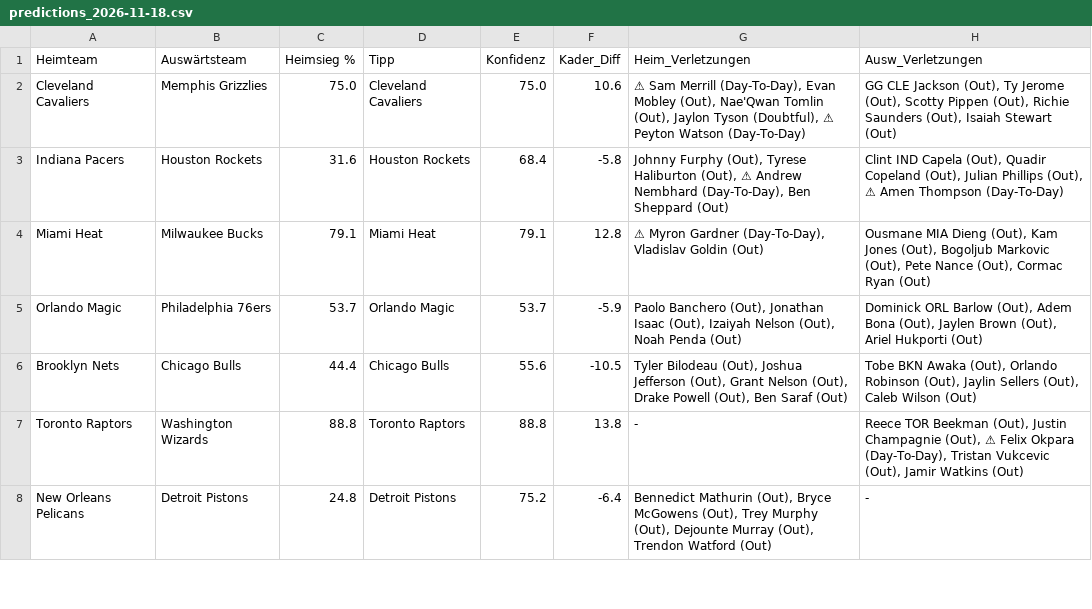
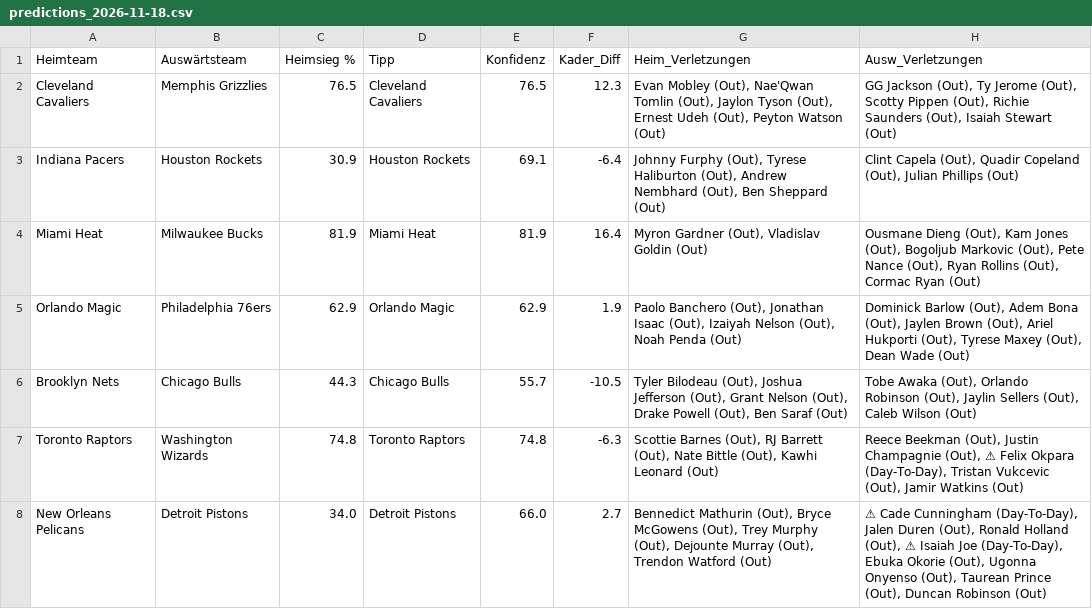
Before and after one commit to aalauge/NBA-Vorhersagen, a CSV file: results/predictions_2026-11-18.csv, drawn as a sheet; only a part is shown; the diff covers the shown part only; the diff names each change by its address in the sheet, - before the commit and + after, or states it on an @@ line.

```diff
--- a/results/predictions_2026-11-18.csv
+++ b/results/predictions_2026-11-18.csv
-C2 (Heimsieg %): 75.0
+C2 (Heimsieg %): 76.5
-E2 (Konfidenz): 75.0
+E2 (Konfidenz): 76.5
-F2 (Kader_Diff): 10.6
+F2 (Kader_Diff): 12.3
-G2 (Heim_Verletzungen): ⚠ Sam Merrill (Day-To-Day), Evan Mobley (Out), Nae'Qwan Tomlin (Out), Jaylon Tyson (Doubtful), ⚠ Peyton Watson (Day-To-Day)
+G2 (Heim_Verletzungen): Evan Mobley (Out), Nae'Qwan Tomlin (Out), Jaylon Tyson (Out), Ernest Udeh (Out), Peyton Watson (Out)
-H2 (Ausw_Verletzungen): GG CLE Jackson (Out),…
+H2 (Ausw_Verletzungen): GG Jackson (Out),…
-C3 (Heimsieg %): 31.6
+C3 (Heimsieg %): 30.9
-E3 (Konfidenz): 68.4
+E3 (Konfidenz): 69.1
-F3 (Kader_Diff): -5.8
+F3 (Kader_Diff): -6.4
-G3 (Heim_Verletzungen): …Haliburton (Out), ⚠ Andrew Nembhard (Day-To-Day), Ben Sheppard…
+G3 (Heim_Verletzungen): …Haliburton (Out), Andrew Nembhard (Out), Ben Sheppard…
-H3 (Ausw_Verletzungen): Clint IND Capela (Out), Quadir Copeland (Out), Julian Phillips (Out), ⚠ Amen Thompson (Day-To-Day)
+H3 (Ausw_Verletzungen): Clint Capela (Out), Quadir Copeland (Out), Julian Phillips (Out)
-C4 (Heimsieg %): 79.1
+C4 (Heimsieg %): 81.9
-E4 (Konfidenz): 79.1
+E4 (Konfidenz): 81.9
-F4 (Kader_Diff): 12.8
+F4 (Kader_Diff): 16.4
-G4 (Heim_Verletzungen): ⚠ Myron Gardner (Day-To-Day), Vladislav Goldin…
+G4 (Heim_Verletzungen): Myron Gardner (Out), Vladislav Goldin…
-H4 (Ausw_Verletzungen): Ousmane MIA Dieng (Out), Kam Jones (Out), Bogoljub Markovic (Out), Pete Nance (Out), Cormac…
+H4 (Ausw_Verletzungen): Ousmane Dieng (Out), Kam Jones (Out), Bogoljub Markovic (Out), Pete Nance (Out), Ryan Rollins (Out), Cormac…
-C5 (Heimsieg %): 53.7
+C5 (Heimsieg %): 62.9
-E5 (Konfidenz): 53.7
+E5 (Konfidenz): 62.9
-F5 (Kader_Diff): -5.9
+F5 (Kader_Diff): 1.9
-H5 (Ausw_Verletzungen): Dominick ORL Barlow (Out), Adem Bona (Out), Jaylen Brown (Out), Ariel Hukporti (Out)
+H5 (Ausw_Verletzungen): Dominick Barlow (Out), Adem Bona (Out), Jaylen Brown (Out), Ariel Hukporti (Out), Tyrese Maxey (Out), Dean Wade (Out)
-C6 (Heimsieg %): 44.4
+C6 (Heimsieg %): 44.3
-E6 (Konfidenz): 55.6
+E6 (Konfidenz): 55.7
-H6 (Ausw_Verletzungen): Tobe BKN Awaka (Out),…
+H6 (Ausw_Verletzungen): Tobe Awaka (Out),…
-C7 (Heimsieg %): 88.8
+C7 (Heimsieg %): 74.8
-E7 (Konfidenz): 88.8
+E7 (Konfidenz): 74.8
-F7 (Kader_Diff): 13.8
+F7 (Kader_Diff): -6.3
-G7 (Heim_Verletzungen): -
+G7 (Heim_Verletzungen): Scottie Barnes (Out), RJ Barrett (Out), Nate Bittle (Out), Kawhi Leonard (Out)
-H7 (Ausw_Verletzungen): Reece TOR Beekman (Out),…
+H7 (Ausw_Verletzungen): Reece Beekman (Out),…
-C8 (Heimsieg %): 24.8
+C8 (Heimsieg %): 34.0
-E8 (Konfidenz): 75.2
+E8 (Konfidenz): 66.0
-F8 (Kader_Diff): -6.4
+F8 (Kader_Diff): 2.7
-H8 (Ausw_Verletzungen): -
+H8 (Ausw_Verletzungen): ⚠ Cade Cunningham (Day-To-Day), Jalen Duren (Out), Ronald Holland (Out), ⚠ Isaiah Joe (Day-To-Day), Ebuka Okorie (Out), Ugonna Onyenso (Out), Taurean Prince (Out), Duncan Robinson (Out)
```
Also changed, not shown: 17 edited cells elsewhere in this file.
